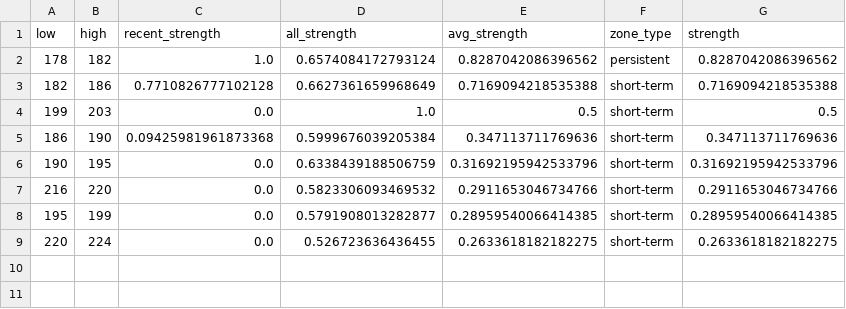
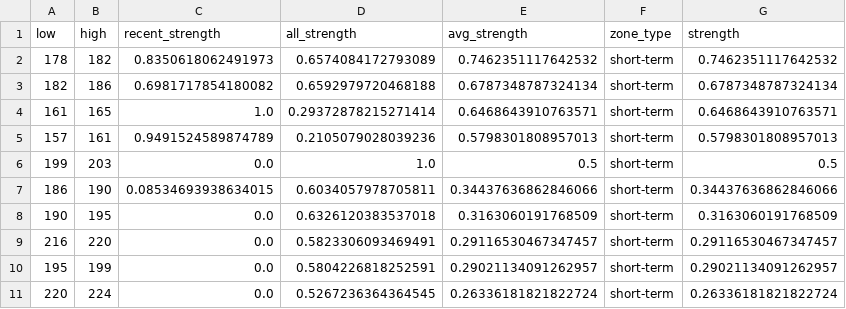
Before and after one commit to CMUJIN/crypto_csi_toolkit, a CSV file: docs/AAVEUSDT_chip_strength.csv, drawn as a sheet.

```diff
--- a/docs/AAVEUSDT_chip_strength.csv
+++ b/docs/AAVEUSDT_chip_strength.csv
@@ -1,9 +1,11 @@
 low,high,recent_strength,all_strength,avg_strength,zone_type,strength
-178,182,1.0,0.6574084172793124,0.8287042086396562,persistent,0.8287042086396562
-182,186,0.7710826777102128,0.6627361659968649,0.7169094218535388,short-term,0.7169094218535388
+178,182,0.8350618062491973,0.6574084172793089,0.7462351117642532,short-term,0.7462351117642532
+182,186,0.6981717854180082,0.6592979720468188,0.6787348787324134,short-term,0.6787348787324134
+161,165,1.0,0.29372878215271414,0.6468643910763571,short-term,0.6468643910763571
+157,161,0.9491524589874789,0.2105079028039236,0.5798301808957013,short-term,0.5798301808957013
 199,203,0.0,1.0,0.5,short-term,0.5
-186,190,0.09425981961873368,0.5999676039205384,0.347113711769636,short-term,0.347113711769636
-190,195,0.0,0.6338439188506759,0.31692195942533796,short-term,0.31692195942533796
-216,220,0.0,0.5823306093469532,0.2911653046734766,short-term,0.2911653046734766
-195,199,0.0,0.5791908013282877,0.28959540066414385,short-term,0.28959540066414385
-220,224,0.0,0.526723636436455,0.2633618182182275,short-term,0.2633618182182275
+186,190,0.08534693938634015,0.6034057978705811,0.34437636862846066,short-term,0.34437636862846066
+190,195,0.0,0.6326120383537018,0.3163060191768509,short-term,0.3163060191768509
+216,220,0.0,0.5823306093469491,0.29116530467347457,short-term,0.29116530467347457
+195,199,0.0,0.5804226818252591,0.29021134091262957,short-term,0.29021134091262957
+220,224,0.0,0.5267236364364545,0.26336181821822724,short-term,0.26336181821822724
```
Also changed, not shown: docs/BTCUSDT_chip_strength.csv, docs/ETHUSDT_chip_strength.csv, 15 other files.
